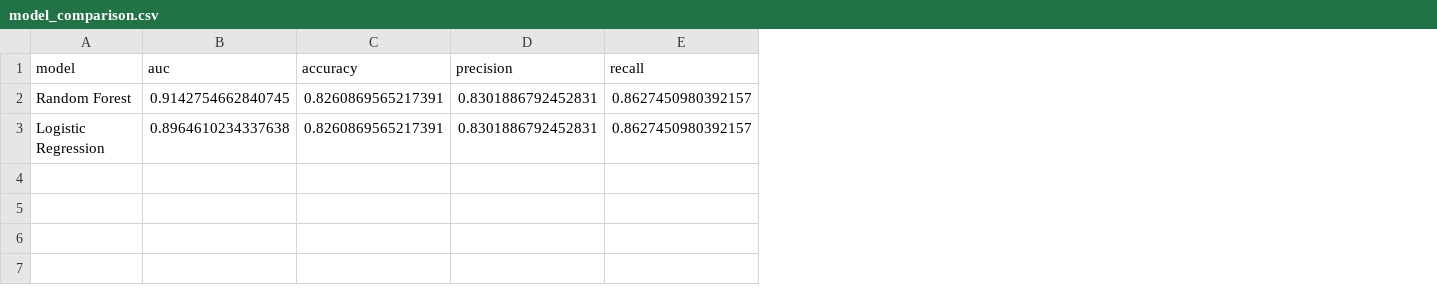
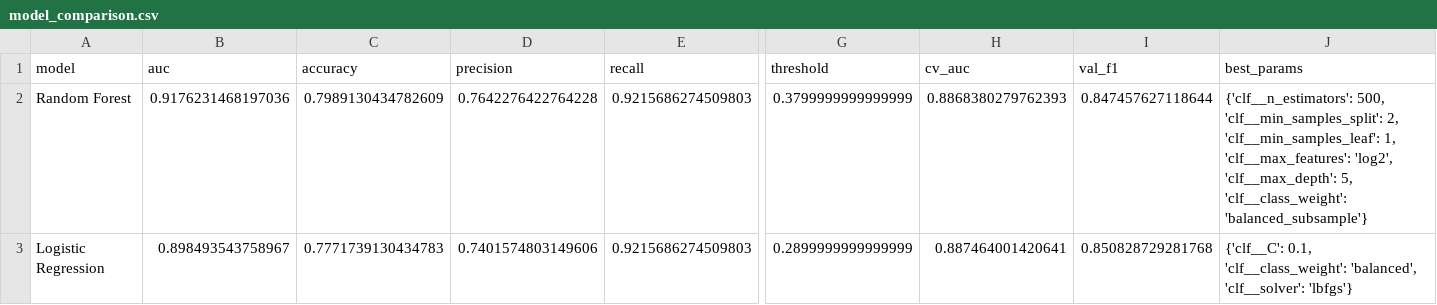
Before and after one commit to AaronHo3/UCI_Heart_Disease_ML, a CSV file: reports/model_comparison.csv, drawn as a sheet; only a part is shown, gaps mark what is left out; the diff covers the shown part only; the diff names each change by its address in the sheet, - before the commit and + after, or states it on an @@ line.

Commit message:
Refactored training pipeline and added model/threshold tuning

```diff
--- a/reports/model_comparison.csv
+++ b/reports/model_comparison.csv
+column G (threshold), rows 2-3: 0.3799999999999999 | 0.2899999999999999
+column H (cv_auc), rows 2-3: 0.8868380279762393 | 0.887464001420641
+column I (val_f1), rows 2-3: 0.847457627118644 | 0.850828729281768
+column J (best_params), rows 2-3: {'clf__n_estimators': 500, 'clf__min_samples_split': 2, 'clf__min_samples_leaf': 1, 'clf__max_features': 'log2', 'clf__max_depth': 5, 'clf__class_weight': 'balanced_subsample'} | {'clf__C': 0.1, 'clf__class_weight': 'balanced', 'clf__solver': 'lbfgs'}
-B2 (auc): 0.9142754662840745
+B2 (auc): 0.9176231468197036
-C2 (accuracy): 0.8260869565217391
+C2 (accuracy): 0.7989130434782609
-D2 (precision): 0.8301886792452831
+D2 (precision): 0.7642276422764228
-E2:E3 (recall): 0.8627450980392157
+E2:E3 (recall): 0.9215686274509803
-B3 (auc): 0.8964610234337638
+B3 (auc): 0.898493543758967
-C3 (accuracy): 0.8260869565217391
+C3 (accuracy): 0.7771739130434783
-D3 (precision): 0.8301886792452831
+D3 (precision): 0.7401574803149606
```
Also changed, not shown: 2 edited cells elsewhere in this file, 11 other files.
